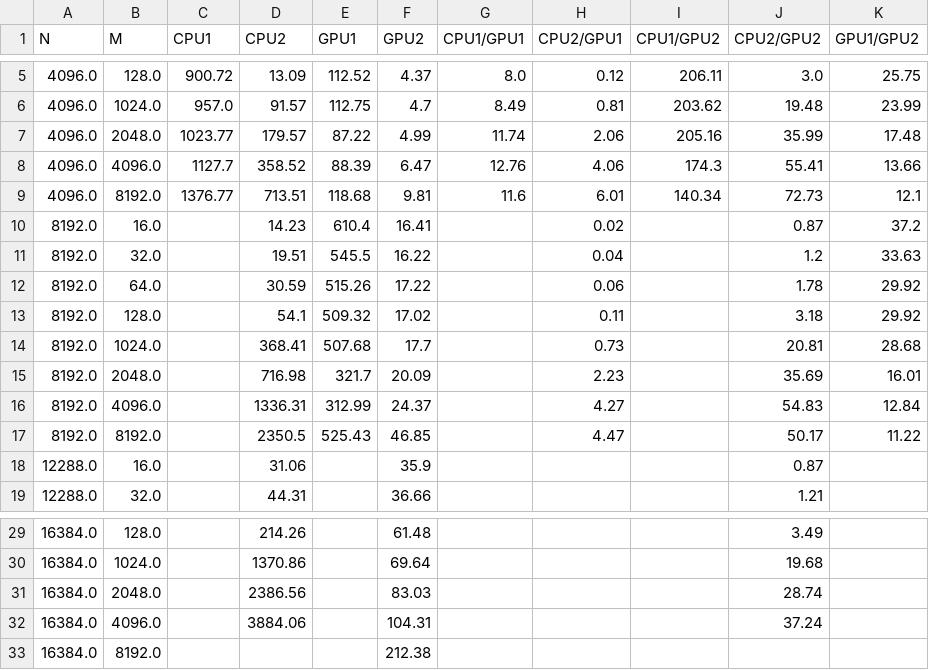
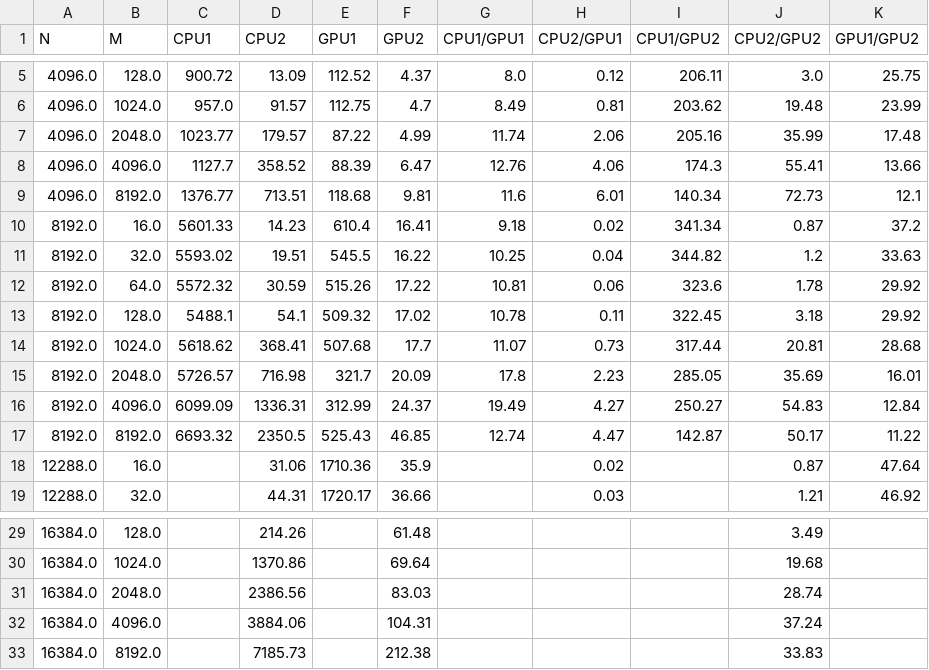
Before and after one commit to RajathRD/gpu-hierarchical-clustering, a CSV file: experiments_cuda3_results.csv, drawn as a sheet; only a part is shown, gaps mark what is left out; the diff covers the shown part only.

```diff
--- a/experiments_cuda3_results.csv
+++ b/experiments_cuda3_results.csv
@@ -9,11 +9,11 @@ N,M,CPU1,CPU2,GPU1,GPU2,CPU1/GPU1,CPU2/GPU1,CPU1/GPU2,CPU2/GPU2,GPU1/GPU2
 4096.0,8192.0,1376.77,713.51,118.68,9.81,11.6,6.01,140.34,72.73,12.1
-8192.0,16.0,,14.23,610.4,16.41,,0.02,,0.87,37.2
-8192.0,32.0,,19.51,545.5,16.22,,0.04,,1.2,33.63
-8192.0,64.0,,30.59,515.26,17.22,,0.06,,1.78,29.92
-8192.0,128.0,,54.1,509.32,17.02,,0.11,,3.18,29.92
-8192.0,1024.0,,368.41,507.68,17.7,,0.73,,20.81,28.68
-8192.0,2048.0,,716.98,321.7,20.09,,2.23,,35.69,16.01
-8192.0,4096.0,,1336.31,312.99,24.37,,4.27,,54.83,12.84
-8192.0,8192.0,,2350.5,525.43,46.85,,4.47,,50.17,11.22
-12288.0,16.0,,31.06,,35.9,,,,0.87,
-12288.0,32.0,,44.31,,36.66,,,,1.21,
+8192.0,16.0,5601.33,14.23,610.4,16.41,9.18,0.02,341.34,0.87,37.2
+8192.0,32.0,5593.02,19.51,545.5,16.22,10.25,0.04,344.82,1.2,33.63
+8192.0,64.0,5572.32,30.59,515.26,17.22,10.81,0.06,323.6,1.78,29.92
+8192.0,128.0,5488.1,54.1,509.32,17.02,10.78,0.11,322.45,3.18,29.92
+8192.0,1024.0,5618.62,368.41,507.68,17.7,11.07,0.73,317.44,20.81,28.68
+8192.0,2048.0,5726.57,716.98,321.7,20.09,17.8,2.23,285.05,35.69,16.01
+8192.0,4096.0,6099.09,1336.31,312.99,24.37,19.49,4.27,250.27,54.83,12.84
+8192.0,8192.0,6693.32,2350.5,525.43,46.85,12.74,4.47,142.87,50.17,11.22
+12288.0,16.0,,31.06,1710.36,35.9,,0.02,,0.87,47.64
+12288.0,32.0,,44.31,1720.17,36.66,,0.03,,1.21,46.92
@@ -32,2 +32,2 @@ N,M,CPU1,CPU2,GPU1,GPU2,CPU1/GPU1,CPU2/GPU1,CPU1/GPU2,CPU2/GPU2,GPU1/GPU2
 16384.0,4096.0,,3884.06,,104.31,,,,37.24,
-16384.0,8192.0,,,,212.38,,,,,
+16384.0,8192.0,,7185.73,,212.38,,,,33.83,
```
Also changed, not shown: 3 edited cells elsewhere in this file, experiments_cuda1_results.csv, experiments_cuda5_results.csv.
